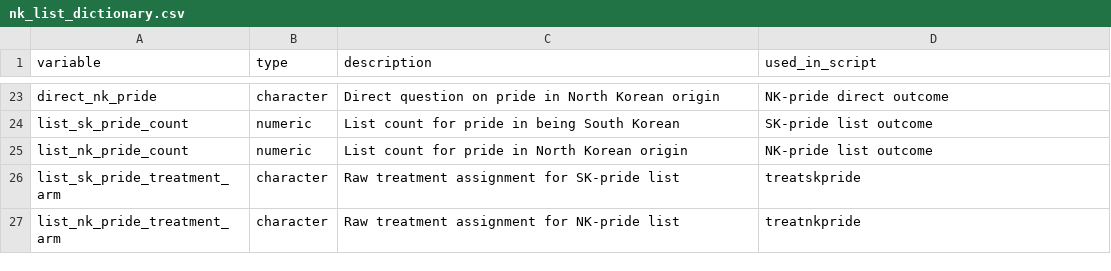
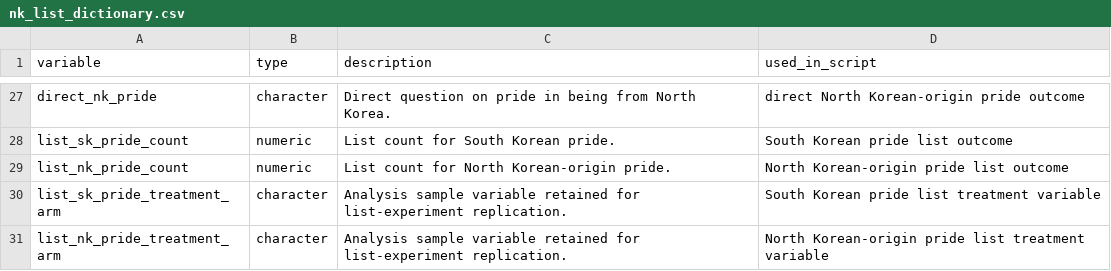
Before and after one commit to scdenney/nep-2026-replication, a CSV file: data/dictionaries/nk_list_dictionary.csv, drawn as a sheet; only a part is shown, gaps mark what is left out; addresses are those after the commit; the diff covers the shown part only; the diff names each change by its address in the sheet, - before the commit and + after, or states it on an @@ line.

```diff
--- a/data/dictionaries/nk_list_dictionary.csv
+++ b/data/dictionaries/nk_list_dictionary.csv
-C27 (description): …pride in North Korean origin
+C27 (description): …pride in being from North Korea.
-D27 (used_in_script): NK-pride direct outcome
+D27 (used_in_script): direct North Korean-origin pride outcome
-C28 (description): List count for pride in being South Korean
+C28 (description): List count for South Korean pride.
-D28 (used_in_script): SK-pride list outcome
+D28 (used_in_script): South Korean pride list outcome
-C29 (description): List count for pride in North Korean origin
+C29 (description): List count for North Korean-origin pride.
-D29 (used_in_script): NK-pride list outcome
+D29 (used_in_script): North Korean-origin pride list outcome
-C30 (description): Raw treatment assignment for SK-pride list
+C30 (description): Analysis sample variable retained for list-experiment replication.
-D30 (used_in_script): treatskpride
+D30 (used_in_script): South Korean pride list treatment variable
-C31 (description): Raw treatment assignment for NK-pride list
+C31 (description): Analysis sample variable retained for list-experiment replication.
-D31 (used_in_script): treatnkpride
+D31 (used_in_script): North Korean-origin pride list treatment variable
```
Also changed, not shown: 4 added rows and 42 edited cells elsewhere in this file, data/dictionaries/kr_list_dictionary.csv, data/dictionaries/tw_list_dictionary.csv, 9 other files.
